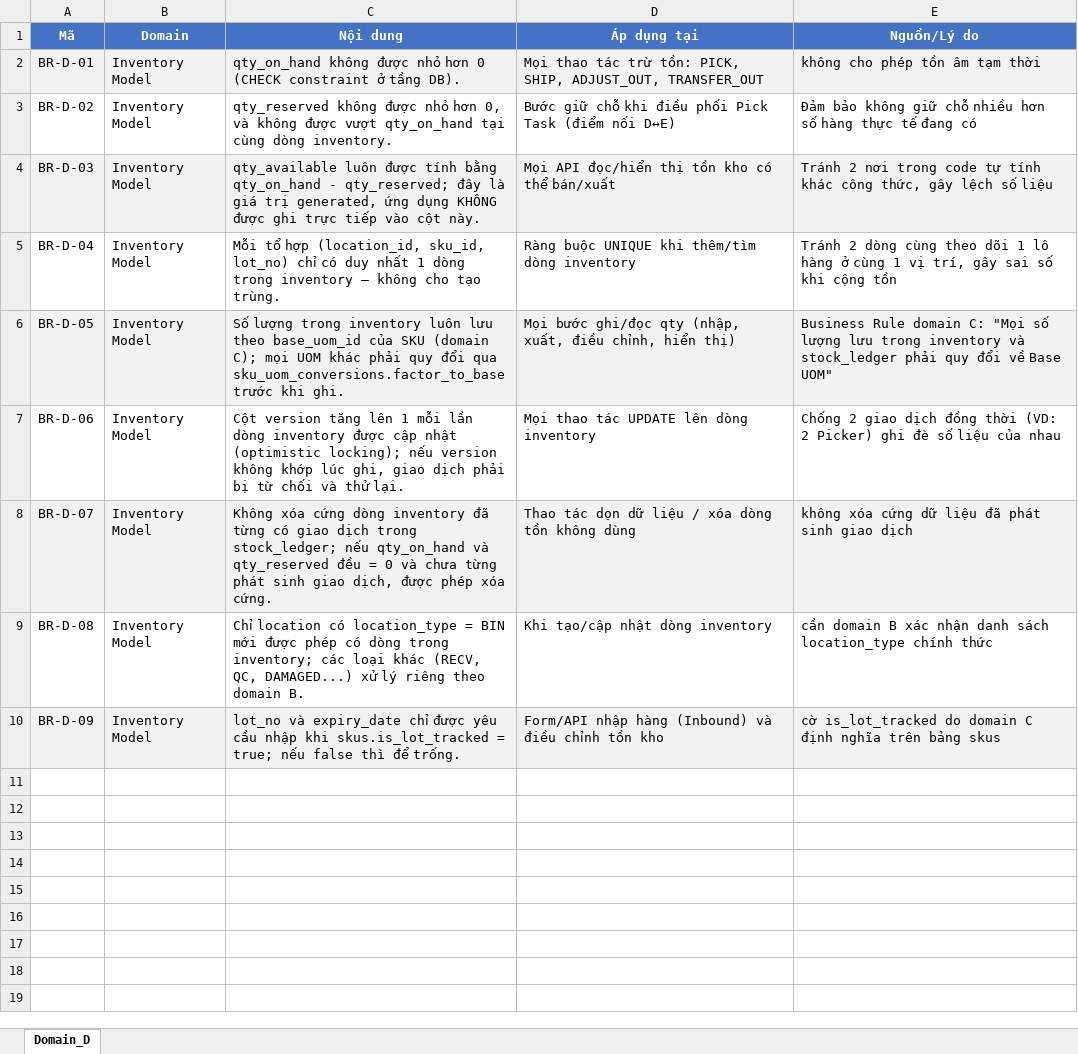
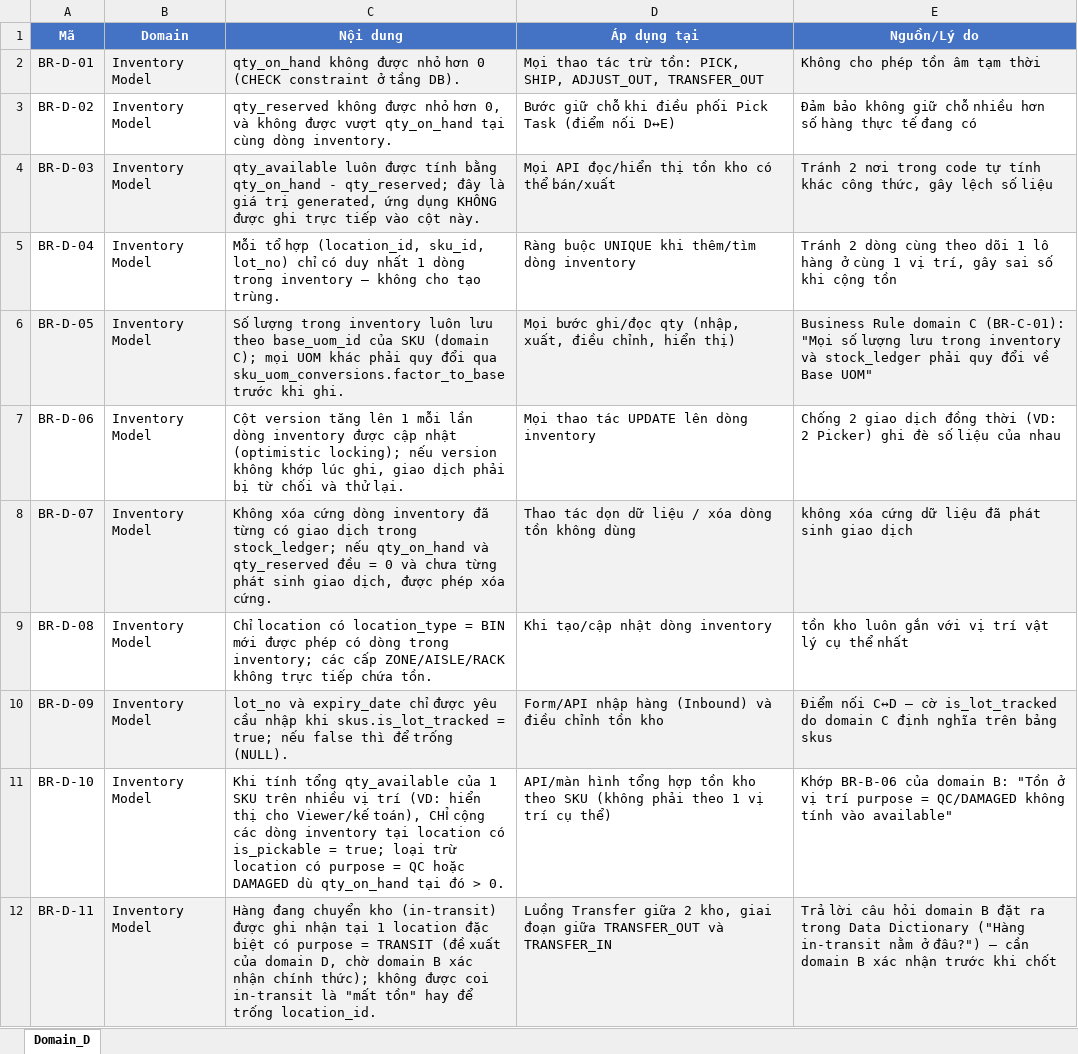
Before and after one commit to MinhTrungPham/weekly-reports, an Excel workbook: tuan-02/Domain D/Business_Rules_Domain_D.xlsx, sheet Domain_D, drawn as a sheet; values as stored, in another font and other column widths than the file's, no borders; the diff names each change by its address in the sheet, - before the commit and + after, or states it on an @@ line.

```diff
--- a/tuan-02/Domain D/Business_Rules_Domain_D.xlsx (sheet Domain_D)
+++ b/tuan-02/Domain D/Business_Rules_Domain_D.xlsx (sheet Domain_D)
-E2 (Nguồn/Lý do): không cho phép tồn âm tạm thời
+E2 (Nguồn/Lý do): Không cho phép tồn âm tạm thời
-E6 (Nguồn/Lý do): …Rule domain C: "Mọi số…
+E6 (Nguồn/Lý do): …Rule domain C (BR-C-01): "Mọi số…
-C9 (Nội dung): …inventory; các loại khác (RECV, QC, DAMAGED...) xử lý riêng theo domain B.
+C9 (Nội dung): …inventory; các cấp ZONE/AISLE/RACK không trực tiếp chứa tồn.
-E9 (Nguồn/Lý do): cần domain B xác nhận danh sách location_type chính thức
+E9 (Nguồn/Lý do): tồn kho luôn gắn với vị trí vật lý cụ thể nhất
-C10 (Nội dung): …thì để trống.
+C10 (Nội dung): …thì để trống (NULL).
-E10 (Nguồn/Lý do): cờ is_lot_tracked…
+E10 (Nguồn/Lý do): Điểm nối C↔D — cờ is_lot_tracked…
+row 11: BR-D-10 | Inventory Model | Khi tính tổng qty_available của 1 SKU trên nhiều vị trí (VD: hiển thị cho Viewer/kế toán), CHỈ cộng các dòng inventory tại location có is_pickable = true; loại trừ location có purpose = QC hoặc DAMAGED dù qty_on_hand tại đó > 0. | API/màn hình tổng hợp tồn kho theo SKU (không phải theo 1 vị trí cụ thể) | Khớp BR-B-06 của domain B: "Tồn ở vị trí purpose = QC/DAMAGED không tính vào available"
+row 12: BR-D-11 | Inventory Model | Hàng đang chuyển kho (in-transit) được ghi nhận tại 1 location đặc biệt có purpose = TRANSIT (đề xuất của domain D, chờ domain B xác nhận chính thức); không được coi in-transit là "mất tồn" hay để trống location_id. | Luồng Transfer giữa 2 kho, giai đoạn giữa TRANSFER_OUT và TRANSFER_IN | Trả lời câu hỏi domain B đặt ra trong Data Dictionary ("Hàng in-transit nằm ở đâu?") — cần domain B xác nhận trước khi chốt
```
Also changed, not shown: tuan-02/Domain A/Data Dictionary domain A.xlsx, tuan-02/Domain B/Data_Dictionary_Domain_B.xlsx, 16 other files.
